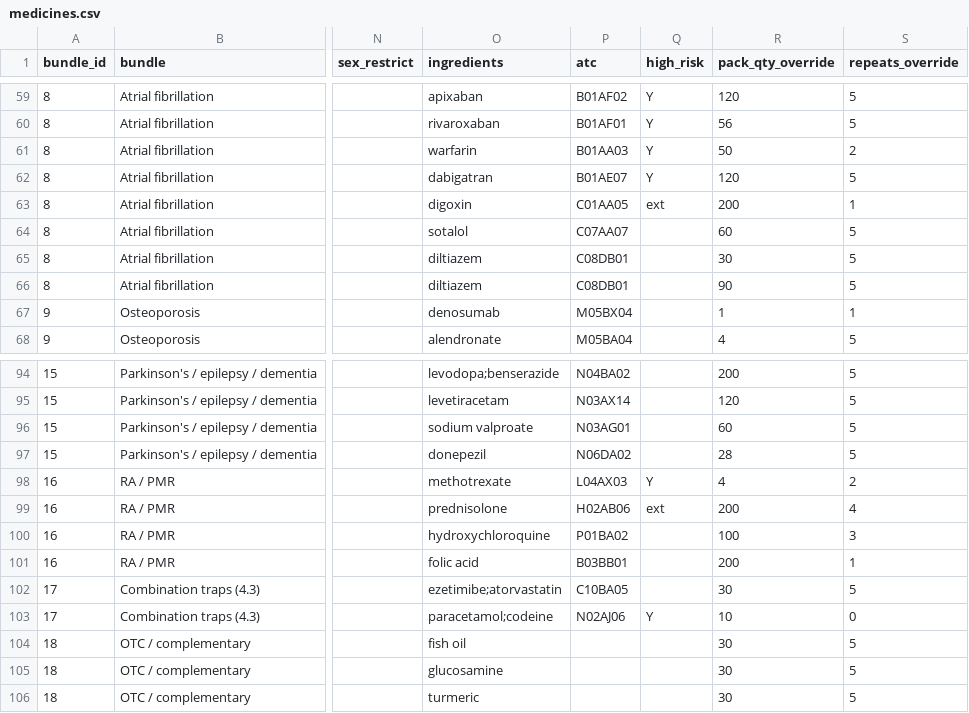
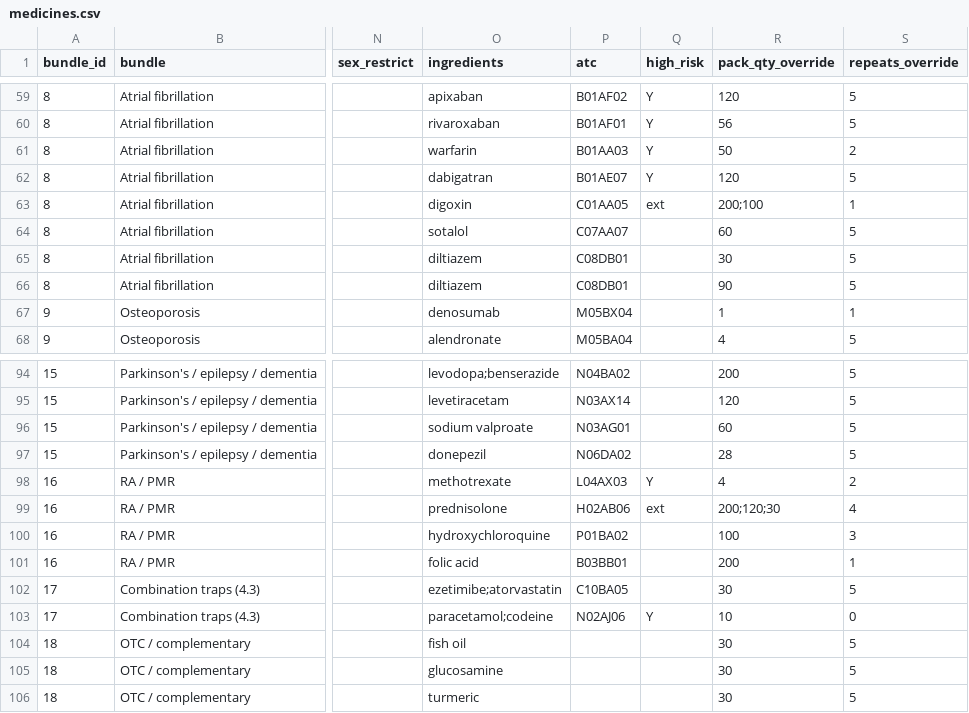
Before and after one commit to poj1738/Hakken, a CSV file: data/reference_src/medicines.csv, drawn as a sheet; only a part is shown, gaps mark what is left out; the diff covers the shown part only; the diff names each change by its address in the sheet, - before the commit and + after, or states it on an @@ line.

Commit message:
fix(data): coherent discharge history, plantable stale listings, per-strength packs
Three generator defects found by reading the detector's errors, each making
ground truth disagree with what the silos actually show.

- Prior discharge actions were drawn at random, so a discharge summary would
  'cease' a medicine the patient carried on taking. Now a stopped medicine is
  ceased and a current one started or changed.
- stale_listing was planted from the generator's internal dispensing history
  even for patients with no pharmacy silo -- evidence no detector could see.
  Now only when a pharmacy record exists.
- One pack size per product gave every prednisolone strength the 200-tablet
  pack that is right only for 5 mg, so a finished 25 mg course looked like 200
  days of supply. medicines.csv overrides are now per strength (';'-separated,
  aligned with strengths); backfill_packs.py --hand-set preserves the 21
  overrides set by hand, verified unchanged.

Scores after regeneration, simulated review:
  tune     precision 0.83  recall 1.00  F1 0.91  high-risk 8/8
  heldout  precision 0.83  recall 0.94  F1 0.88  high-risk 2/2
  heldout, no human review: P 0.80  R 0.77  F1 0.79
Held-out is within 0.03 F1 of tune, and no change was made by looking at it.
Of the 6 held-out false positives, 2 are insulin aspart (consultant brief 12).

```diff
--- a/data/reference_src/medicines.csv
+++ b/data/reference_src/medicines.csv
-R63 (pack_qty_override): 200
+R63 (pack_qty_override): 200;100
-R99 (pack_qty_override): 200
+R99 (pack_qty_override): 200;120;30
```
Also changed, not shown: 14 edited cells elsewhere in this file, 29 other files.
